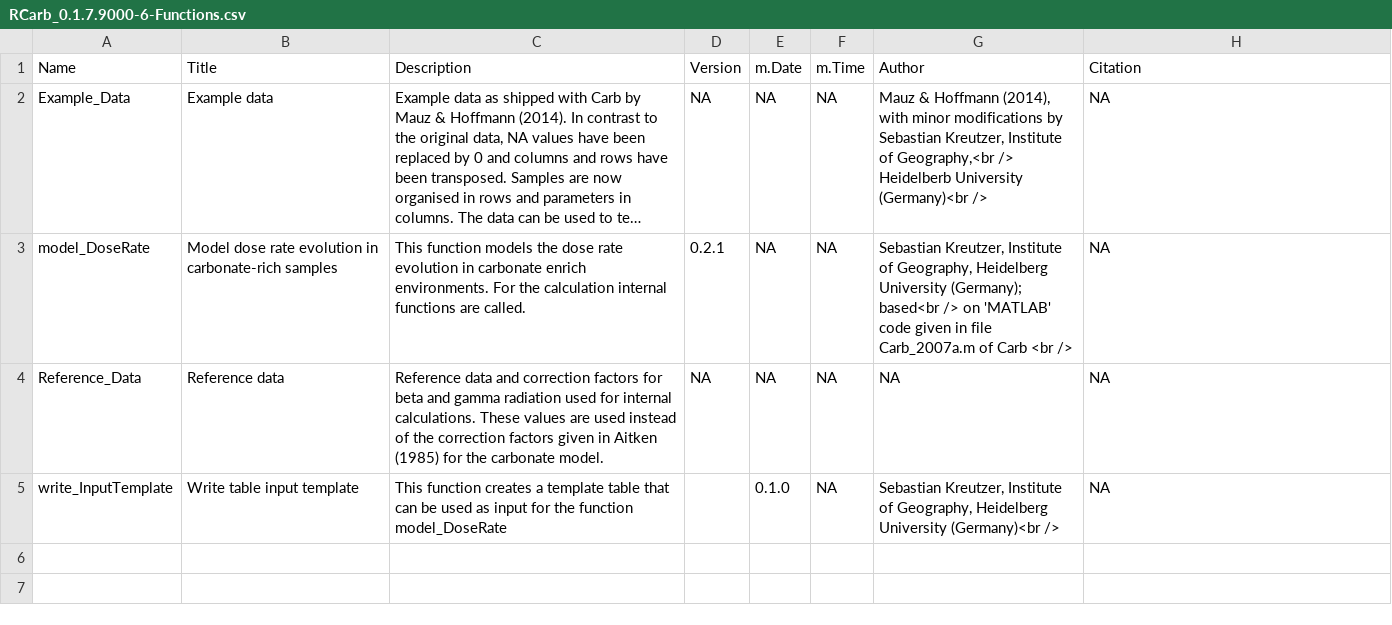
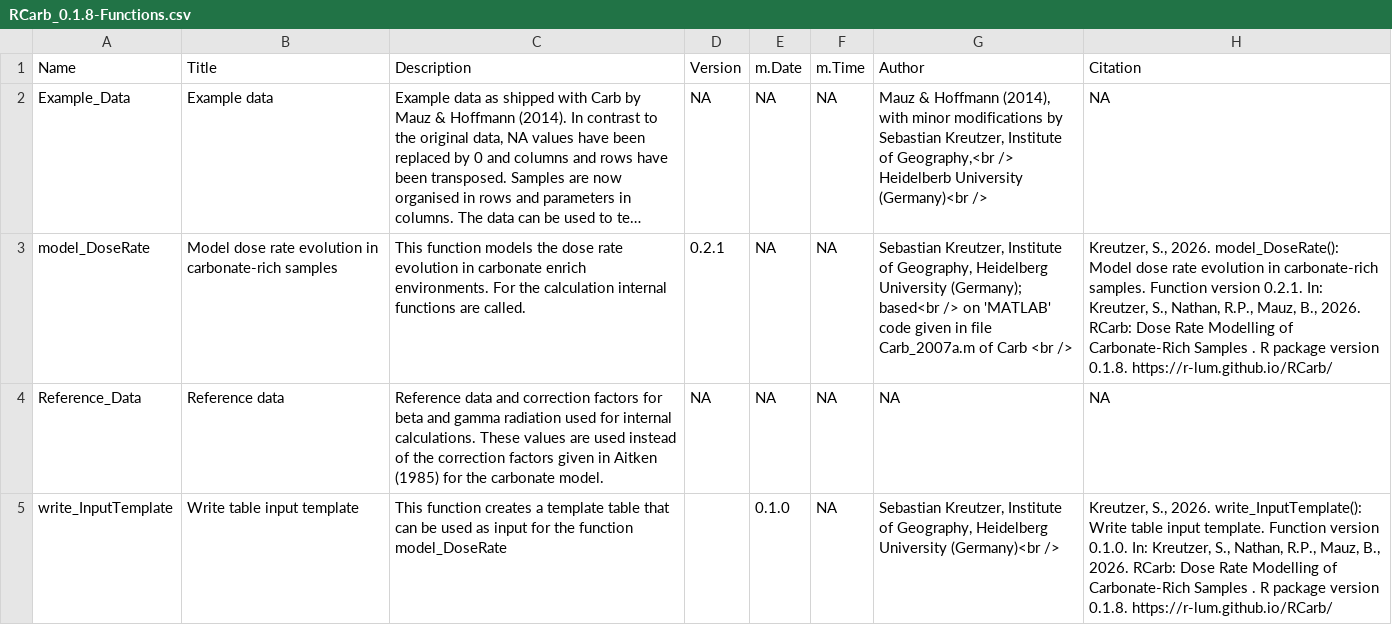
Before and after one commit to R-Lum/RCarb, a CSV file: RCarb.BuildResults/RCarb_0.1.8-Functions.csv (was RCarb.BuildResults/RCarb_0.1.7.9000-6-Functions.csv), drawn as a sheet; long unchanged cells end in …; the diff names each change by its address in the sheet, - before the commit and + after, or states it on an @@ line.

```diff
--- a/RCarb.BuildResults/RCarb_0.1.7.9000-6-Functions.csv
+++ b/RCarb.BuildResults/RCarb_0.1.8-Functions.csv
-H3 (Citation): NA
+H3 (Citation): Kreutzer, S., 2026. model_DoseRate(): Model dose rate evolution in carbonate-rich samples. Function version 0.2.1. In: Kreutzer, S., Nathan, R.P., Mauz, B., 2026. RCarb: Dose Rate Modelling of Carbonate-Rich Samples . R package version 0.1.8. https://r-lum.github.io/RCarb/
-H5 (Citation): NA
+H5 (Citation): Kreutzer, S., 2026. write_InputTemplate(): Write table input template. Function version 0.1.0. In: Kreutzer, S., Nathan, R.P., Mauz, B., 2026. RCarb: Dose Rate Modelling of Carbonate-Rich Samples . R package version 0.1.8. https://r-lum.github.io/RCarb/
```
Also changed, not shown: 17 other files.
